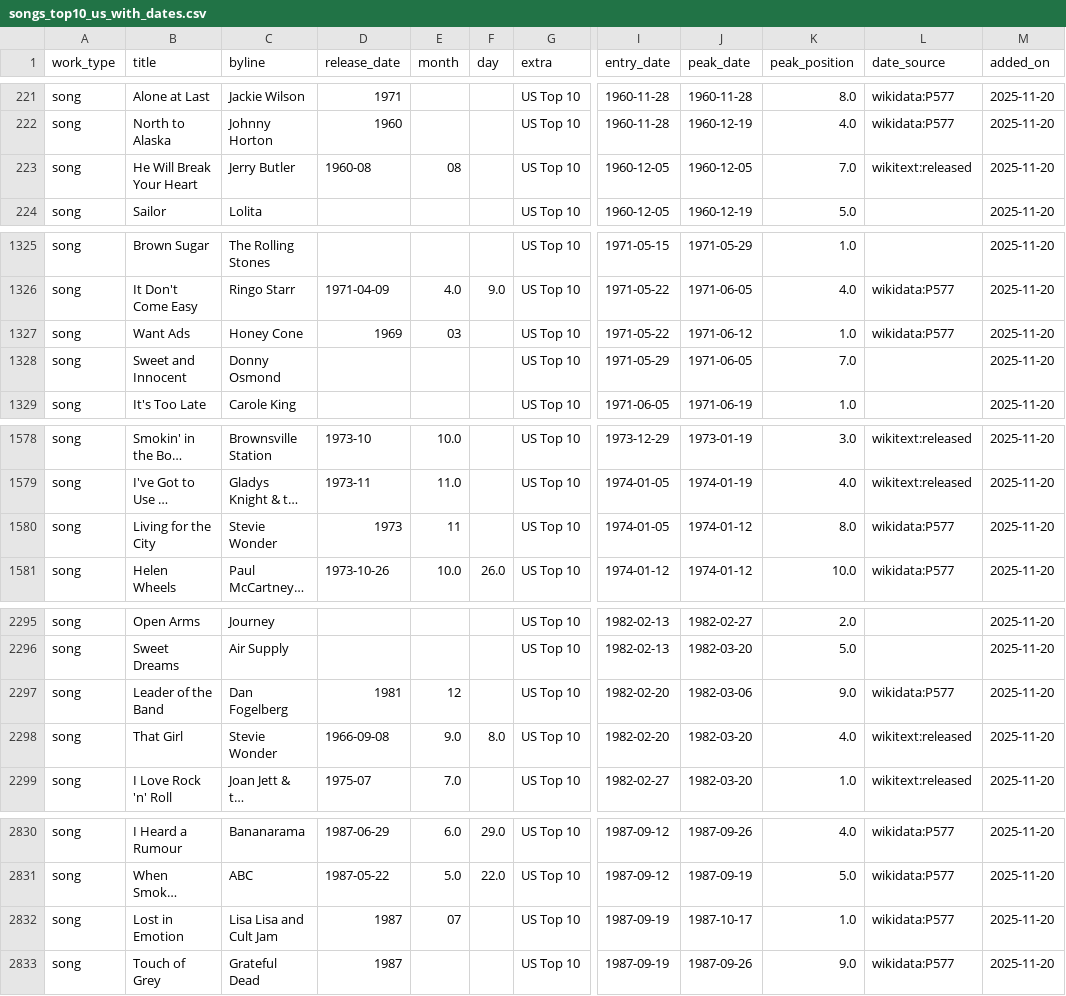
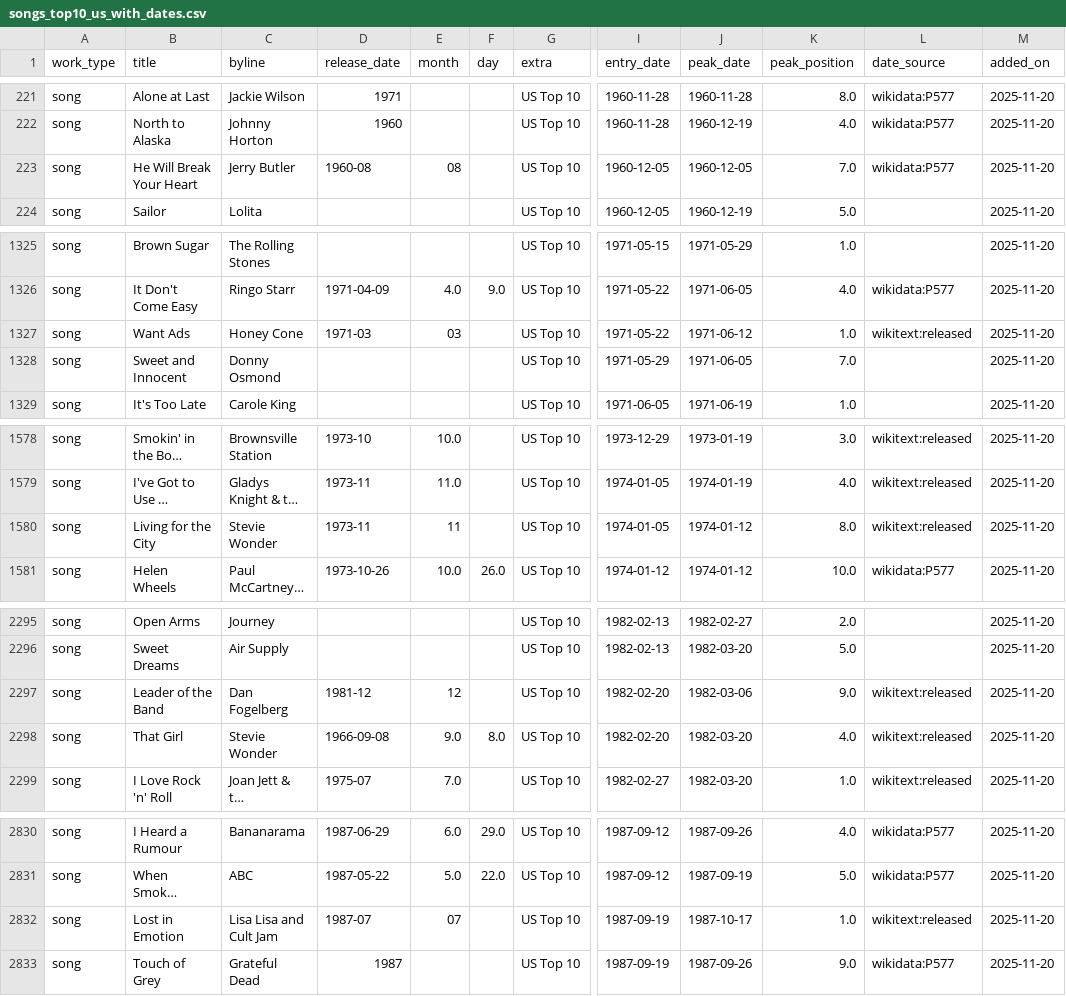
Before and after one commit to 66fishmarket-droid/STRUMOTDSeedGen, a CSV file: data/songs_top10_us_with_dates.csv, drawn as a sheet; only a part is shown, gaps mark what is left out; long unchanged cells end in …; the diff covers the shown part only; the diff names each change by its address in the sheet, - before the commit and + after, or states it on an @@ line.

Commit message:
Auto-update Top10 song release dates (delta)

```diff
--- a/data/songs_top10_us_with_dates.csv
+++ b/data/songs_top10_us_with_dates.csv
-L223 (date_source): wikitext:released
+L223 (date_source): wikidata:P577
-D1327 (release_date): 1969
+D1327 (release_date): 1971-03
-L1327 (date_source): wikidata:P577
+L1327 (date_source): wikitext:released
-D1580 (release_date): 1973
+D1580 (release_date): 1973-11
-L1580 (date_source): wikidata:P577
+L1580 (date_source): wikitext:released
-D2297 (release_date): 1981
+D2297 (release_date): 1981-12
-L2297 (date_source): wikidata:P577
+L2297 (date_source): wikitext:released
-D2832 (release_date): 1987
+D2832 (release_date): 1987-07
-L2832 (date_source): wikidata:P577
+L2832 (date_source): wikitext:released
```
Also changed, not shown: 2 edited cells elsewhere in this file.
